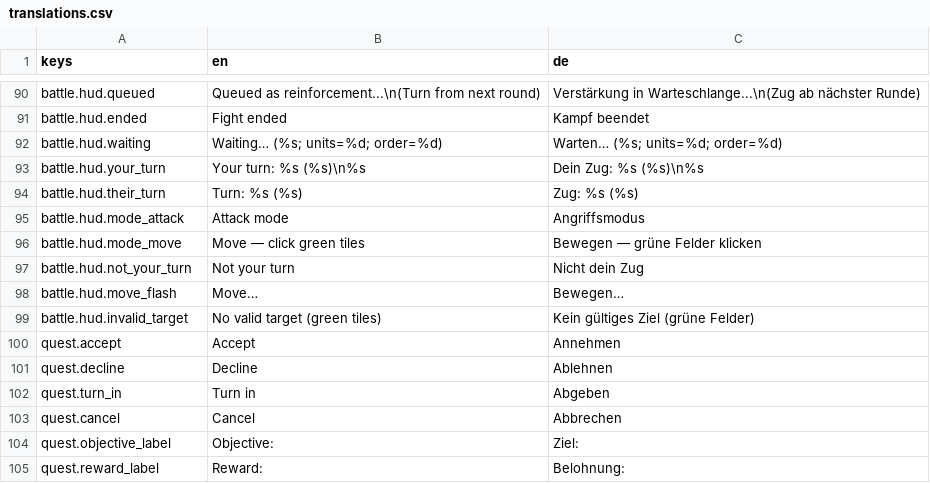
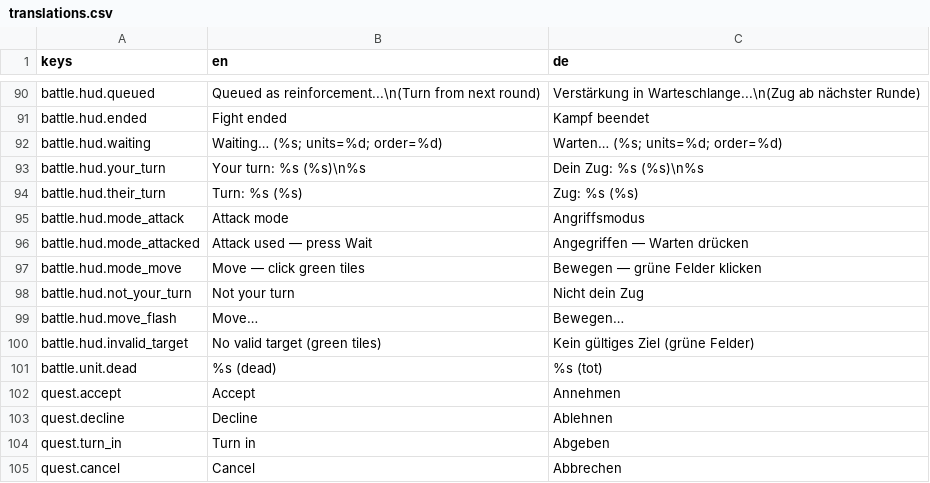
Before and after one commit to pieeks/2dTacticalStrategy, a CSV file: localization/translations.csv, drawn as a sheet; only a part is shown, gaps mark what is left out; the shorter side is filled out with more unchanged rows; the diff names each change by its address in the sheet, - before the commit and + after, or states it on an @@ line.

```diff
--- a/localization/translations.csv
+++ b/localization/translations.csv
+row 96: battle.hud.mode_attacked | Attack used — press Wait | Angegriffen — Warten drücken
+row 101: battle.unit.dead | %s (dead) | %s (tot)
```
Also changed, not shown: 9 other files.
